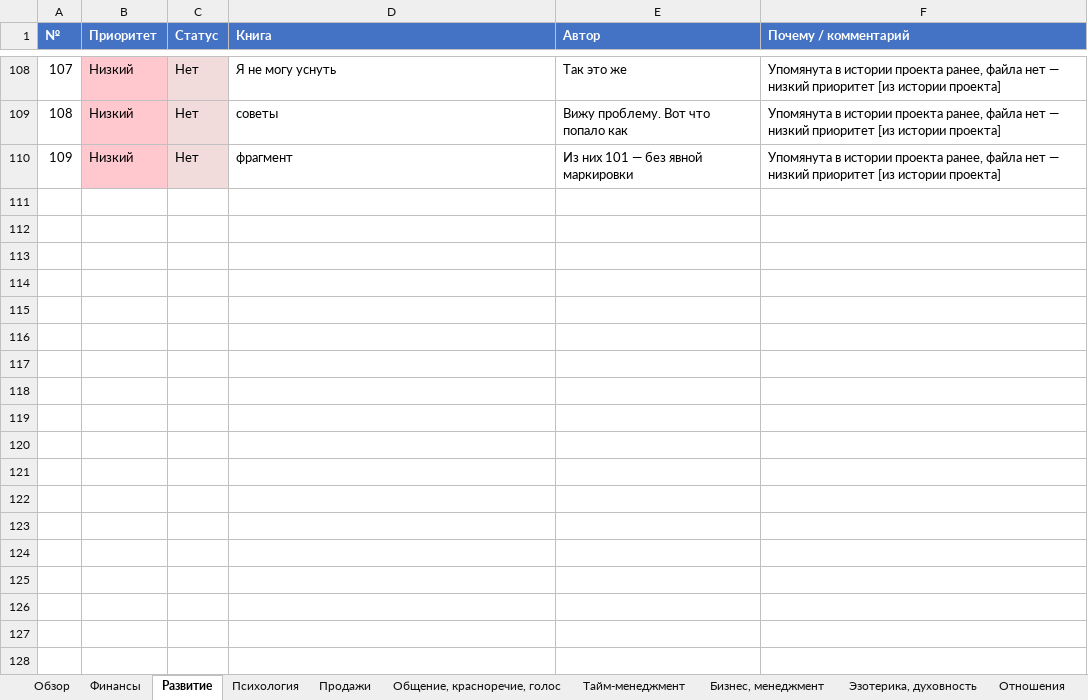
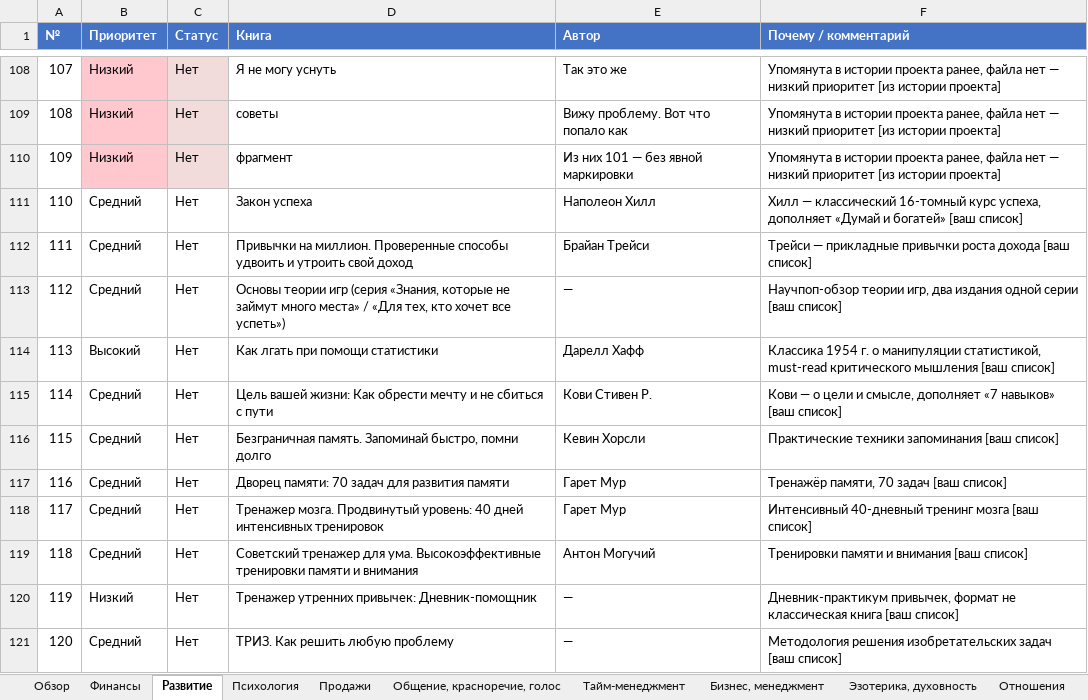
Before and after one commit to lancelot2719-lang/EgOProjects, an Excel workbook: Книги/Рейтинг книг по темам.xlsx, sheet Развитие, drawn as a sheet; only a part is shown, gaps mark what is left out; values as stored, in another font and other column widths than the file's, no borders; the diff names each change by its address in the sheet, - before the commit and + after, or states it on an @@ line.

```diff
--- a/Книги/Рейтинг книг по темам.xlsx (sheet Развитие)
+++ b/Книги/Рейтинг книг по темам.xlsx (sheet Развитие)
+row 111: 110 | Средний | Нет | Закон успеха | Наполеон Хилл | Хилл — классический 16-томный курс успеха, дополняет «Думай и богатей» [ваш список]
+row 112: 111 | Средний | Нет | Привычки на миллион. Проверенные способы удвоить и утроить свой доход | Брайан Трейси | Трейси — прикладные привычки роста дохода [ваш список]
+row 113: 112 | Средний | Нет | Основы теории игр (серия «Знания, которые не займут много места» / «Для тех, кто хочет все успеть») | — | Научпоп-обзор теории игр, два издания одной серии [ваш список]
+row 114: 113 | Высокий | Нет | Как лгать при помощи статистики | Дарелл Хафф | Классика 1954 г. о манипуляции статистикой, must-read критического мышления [ваш список]
+row 115: 114 | Средний | Нет | Цель вашей жизни: Как обрести мечту и не сбиться с пути | Кови Стивен Р. | Кови — о цели и смысле, дополняет «7 навыков» [ваш список]
+row 116: 115 | Средний | Нет | Безграничная память. Запоминай быстро, помни долго | Кевин Хорсли | Практические техники запоминания [ваш список]
+row 117: 116 | Средний | Нет | Дворец памяти: 70 задач для развития памяти | Гарет Мур | Тренажёр памяти, 70 задач [ваш список]
+row 118: 117 | Средний | Нет | Тренажер мозга. Продвинутый уровень: 40 дней интенсивных тренировок | Гарет Мур | Интенсивный 40-дневный тренинг мозга [ваш список]
+row 119: 118 | Средний | Нет | Советский тренажер для ума. Высокоэффективные тренировки памяти и внимания | Антон Могучий | Тренировки памяти и внимания [ваш список]
+row 120: 119 | Низкий | Нет | Тренажер утренних привычек: Дневник-помощник | — | Дневник-практикум привычек, формат не классическая книга [ваш список]
+row 121: 120 | Средний | Нет | ТРИЗ. Как решить любую проблему | — | Методология решения изобретательских задач [ваш список]
```
Also changed, not shown: sheet Психология, sheet Бизнес, менеджмент, sheet Общение, красноречие, голос, sheet Обзор, sheet Продажи, sheet Финансы, 2 more sheets, 1 other file.
